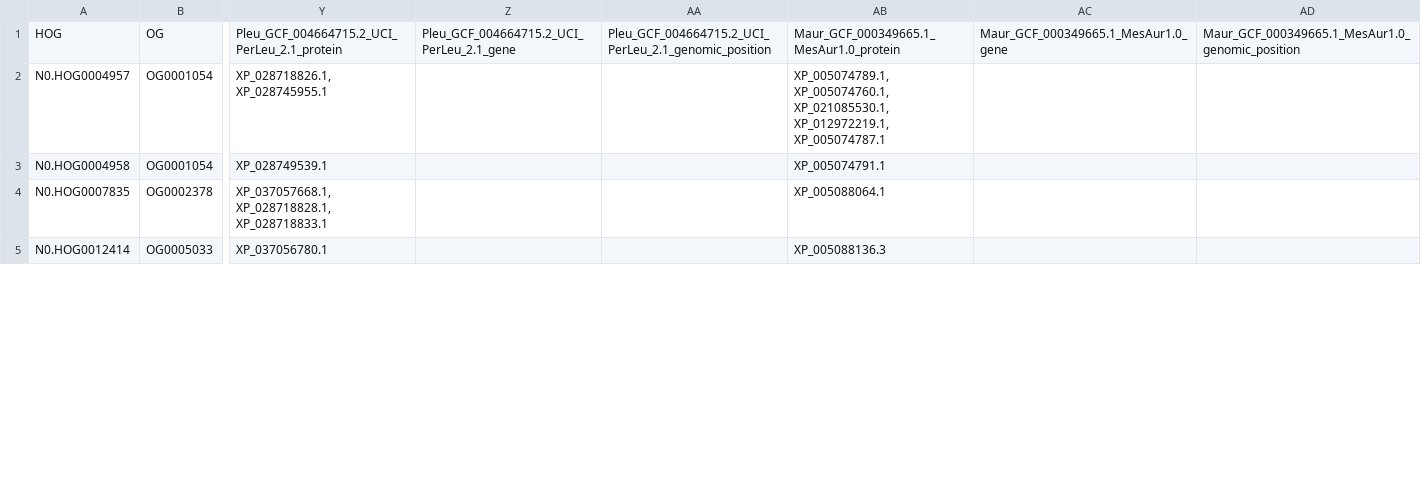
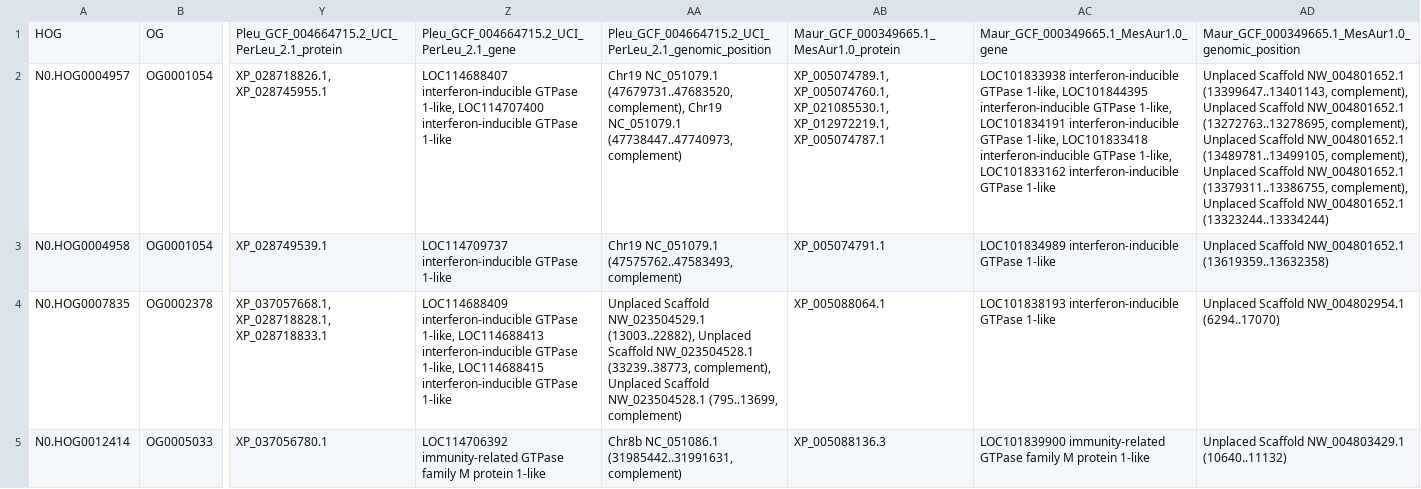
Before and after one commit to alicebalard/RodentIRGs, a TSV file: rawdata/orthoFinder_sub/N0_HOG_IRG_withnotes.tsv, drawn as a sheet; only a part is shown, gaps mark what is left out; the diff covers the shown part only; the diff names each change by its address in the sheet, - before the commit and + after, or states it on an @@ line.

Commit message:
N0_HOG_IRG 8/9

```diff
--- a/rawdata/orthoFinder_sub/N0_HOG_IRG_withnotes.tsv
+++ b/rawdata/orthoFinder_sub/N0_HOG_IRG_withnotes.tsv
-Z2: (empty)
+Z2: LOC114688407 interferon-inducible GTPase 1-like, LOC114707400 interferon-inducible GTPase 1-like
-AA2: (empty)
+AA2: Chr19 NC_051079.1 (47679731..47683520, complement), Chr19 NC_051079.1 (47738447..47740973, complement)
-AC2: (empty)
+AC2: LOC101833938 interferon-inducible GTPase 1-like, LOC101844395 interferon-inducible GTPase 1-like, LOC101834191 interferon-inducible GTPase 1-like, LOC101833418 interferon-inducible GTPase 1-like, LOC101833162 interferon-inducible GTPase 1-like
-AD2: (empty)
+AD2: Unplaced Scaffold NW_004801652.1 (13399647..13401143, complement), Unplaced Scaffold NW_004801652.1 (13272763..13278695, complement), Unplaced Scaffold NW_004801652.1 (13489781..13499105, complement), Unplaced Scaffold NW_004801652.1 (13379311..13386755, complement), Unplaced Scaffold NW_004801652.1 (13323244..13334244)
-Z3: (empty)
+Z3: LOC114709737 interferon-inducible GTPase 1-like
-AA3: (empty)
+AA3: Chr19 NC_051079.1 (47575762..47583493, complement)
-AC3: (empty)
+AC3: LOC101834989 interferon-inducible GTPase 1-like
-AD3: (empty)
+AD3: Unplaced Scaffold NW_004801652.1 (13619359..13632358)
-Z4: (empty)
+Z4: LOC114688409 interferon-inducible GTPase 1-like, LOC114688413 interferon-inducible GTPase 1-like, LOC114688415 interferon-inducible GTPase 1-like
-AA4: (empty)
+AA4: Unplaced Scaffold NW_023504529.1 (13003..22882), Unplaced Scaffold NW_023504528.1 (33239..38773, complement), Unplaced Scaffold NW_023504528.1 (795..13699, complement)
-AC4: (empty)
+AC4: LOC101838193 interferon-inducible GTPase 1-like
-AD4: (empty)
+AD4: Unplaced Scaffold NW_004802954.1 (6294..17070)
-Z5: (empty)
+Z5: LOC114706392 immunity-related GTPase family M protein 1-like
-AA5: (empty)
+AA5: Chr8b NC_051086.1 (31985442..31991631, complement)
-AC5: (empty)
+AC5: LOC101839900 immunity-related GTPase family M protein 1-like
-AD5: (empty)
+AD5: Unplaced Scaffold NW_004803429.1 (10640..11132)
```
Also changed, not shown: 34 edited cells elsewhere in this file.
